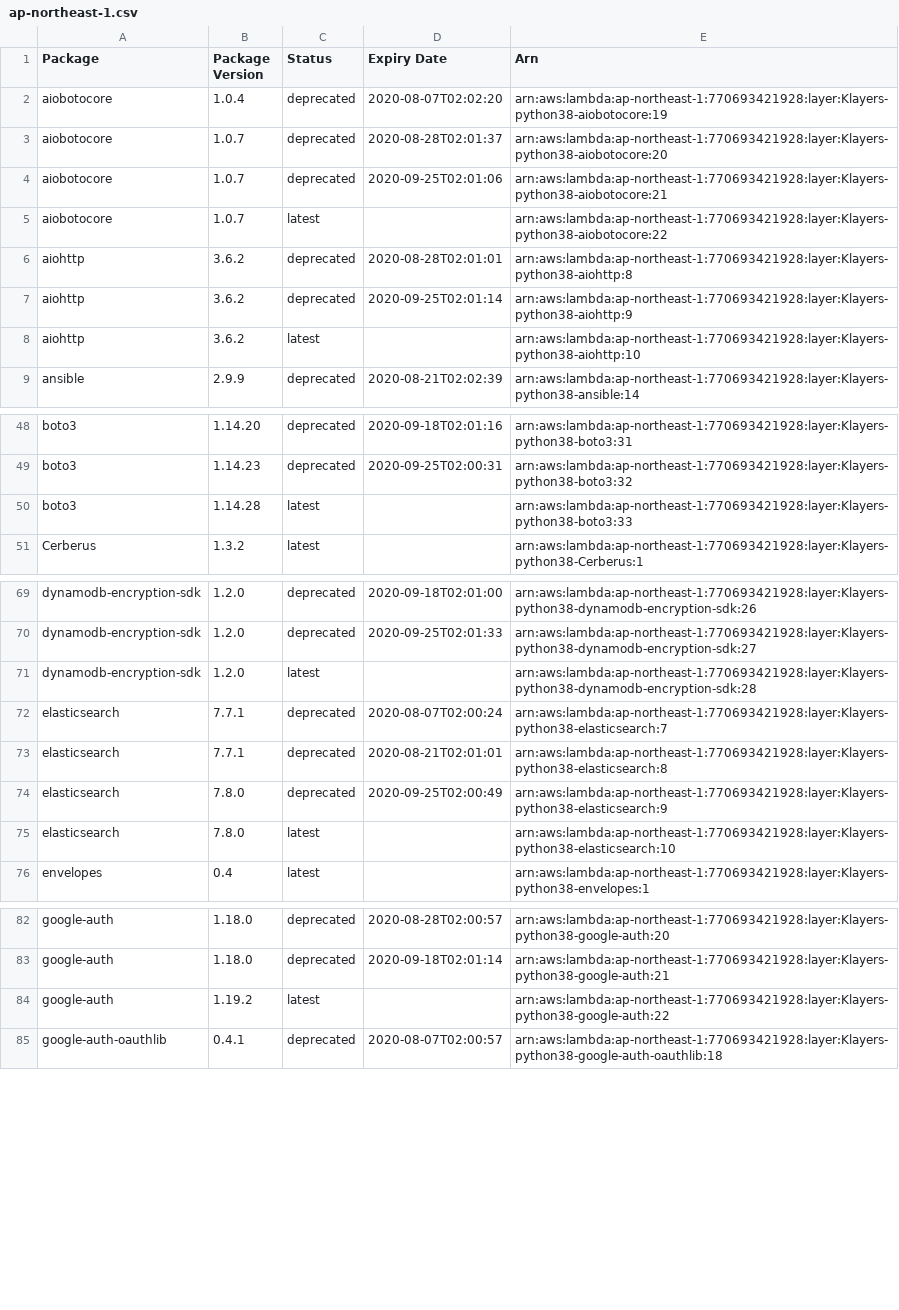
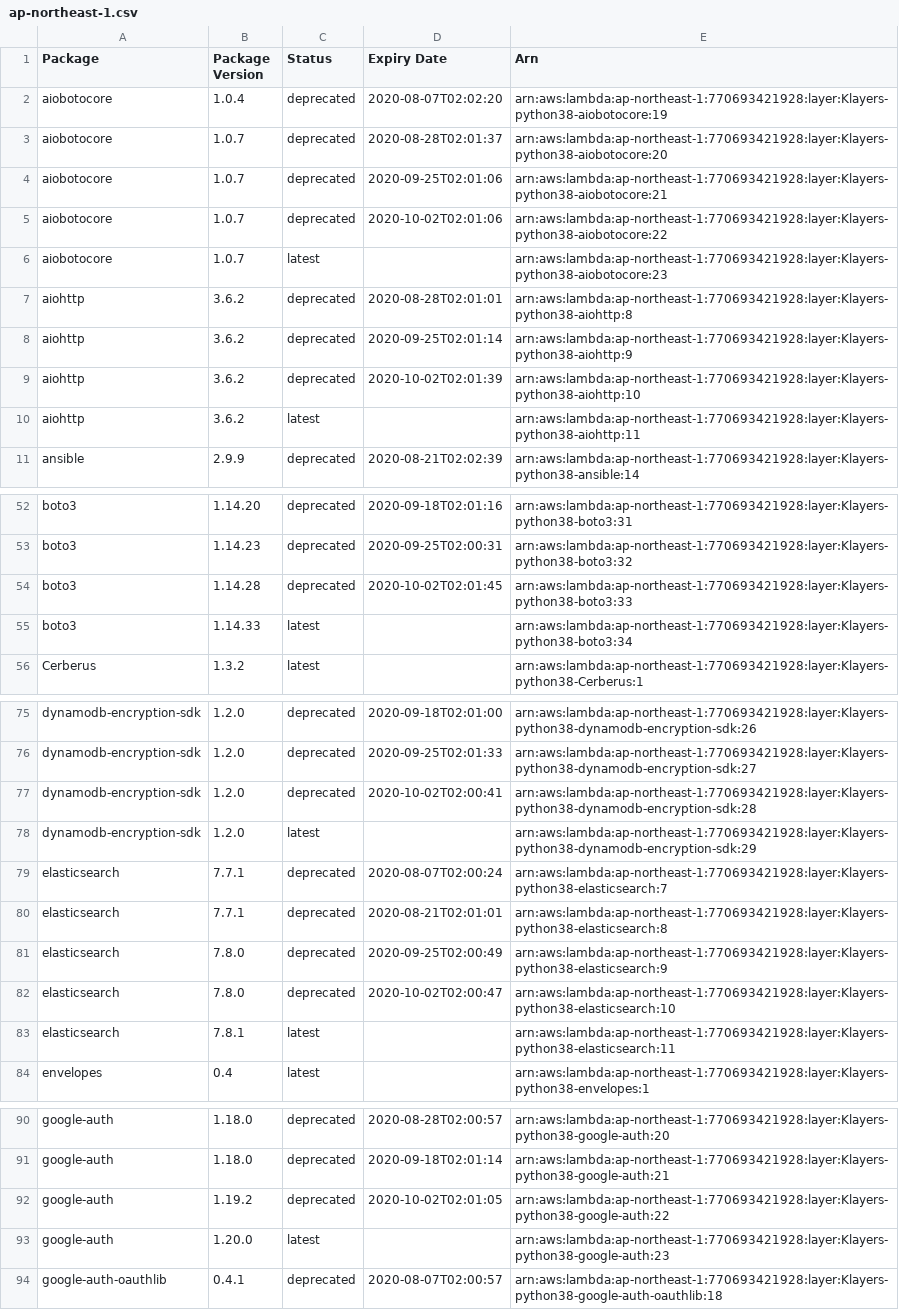
Before and after one commit to keithrozario/Klayers, a CSV file: deployments/python3.8/arns/ap-northeast-1.csv, drawn as a sheet; only a part is shown, gaps mark what is left out; the diff covers the shown part only.

```diff
--- a/deployments/python3.8/arns/ap-northeast-1.csv
+++ b/deployments/python3.8/arns/ap-northeast-1.csv
@@ -4,6 +4,8 @@ aiobotocore,1.0.7,deprecated,2020-08-28T02:01:37,arn:aws:lambda:ap-northeast-1:7
 aiobotocore,1.0.7,deprecated,2020-09-25T02:01:06,arn:aws:lambda:ap-northeast-1:770693421928:layer:Klayers-python38-aiobotocore:21
-aiobotocore,1.0.7,latest,,arn:aws:lambda:ap-northeast-1:770693421928:layer:Klayers-python38-aiobotocore:22
+aiobotocore,1.0.7,deprecated,2020-10-02T02:01:06,arn:aws:lambda:ap-northeast-1:770693421928:layer:Klayers-python38-aiobotocore:22
+aiobotocore,1.0.7,latest,,arn:aws:lambda:ap-northeast-1:770693421928:layer:Klayers-python38-aiobotocore:23
 aiohttp,3.6.2,deprecated,2020-08-28T02:01:01,arn:aws:lambda:ap-northeast-1:770693421928:layer:Klayers-python38-aiohttp:8
 aiohttp,3.6.2,deprecated,2020-09-25T02:01:14,arn:aws:lambda:ap-northeast-1:770693421928:layer:Klayers-python38-aiohttp:9
-aiohttp,3.6.2,latest,,arn:aws:lambda:ap-northeast-1:770693421928:layer:Klayers-python38-aiohttp:10
+aiohttp,3.6.2,deprecated,2020-10-02T02:01:39,arn:aws:lambda:ap-northeast-1:770693421928:layer:Klayers-python38-aiohttp:10
+aiohttp,3.6.2,latest,,arn:aws:lambda:ap-northeast-1:770693421928:layer:Klayers-python38-aiohttp:11
 ansible,2.9.9,deprecated,2020-08-21T02:02:39,arn:aws:lambda:ap-northeast-1:770693421928:layer:Klayers-python38-ansible:14
@@ -49,3 +53,4 @@ boto3,1.14.20,deprecated,2020-09-18T02:01:16,arn:aws:lambda:ap-northeast-1:77069
 boto3,1.14.23,deprecated,2020-09-25T02:00:31,arn:aws:lambda:ap-northeast-1:770693421928:layer:Klayers-python38-boto3:32
-boto3,1.14.28,latest,,arn:aws:lambda:ap-northeast-1:770693421928:layer:Klayers-python38-boto3:33
+boto3,1.14.28,deprecated,2020-10-02T02:01:45,arn:aws:lambda:ap-northeast-1:770693421928:layer:Klayers-python38-boto3:33
+boto3,1.14.33,latest,,arn:aws:lambda:ap-northeast-1:770693421928:layer:Klayers-python38-boto3:34
 Cerberus,1.3.2,latest,,arn:aws:lambda:ap-northeast-1:770693421928:layer:Klayers-python38-Cerberus:1
@@ -70,3 +76,4 @@ dynamodb-encryption-sdk,1.2.0,deprecated,2020-09-18T02:01:00,arn:aws:lambda:ap-n
 dynamodb-encryption-sdk,1.2.0,deprecated,2020-09-25T02:01:33,arn:aws:lambda:ap-northeast-1:770693421928:layer:Klayers-python38-dynamodb-encryption-sdk:27
-dynamodb-encryption-sdk,1.2.0,latest,,arn:aws:lambda:ap-northeast-1:770693421928:layer:Klayers-python38-dynamodb-encryption-sdk:28
+dynamodb-encryption-sdk,1.2.0,deprecated,2020-10-02T02:00:41,arn:aws:lambda:ap-northeast-1:770693421928:layer:Klayers-python38-dynamodb-encryption-sdk:28
+dynamodb-encryption-sdk,1.2.0,latest,,arn:aws:lambda:ap-northeast-1:770693421928:layer:Klayers-python38-dynamodb-encryption-sdk:29
 elasticsearch,7.7.1,deprecated,2020-08-07T02:00:24,arn:aws:lambda:ap-northeast-1:770693421928:layer:Klayers-python38-elasticsearch:7
@@ -74,3 +81,4 @@ elasticsearch,7.7.1,deprecated,2020-08-21T02:01:01,arn:aws:lambda:ap-northeast-1
 elasticsearch,7.8.0,deprecated,2020-09-25T02:00:49,arn:aws:lambda:ap-northeast-1:770693421928:layer:Klayers-python38-elasticsearch:9
-elasticsearch,7.8.0,latest,,arn:aws:lambda:ap-northeast-1:770693421928:layer:Klayers-python38-elasticsearch:10
+elasticsearch,7.8.0,deprecated,2020-10-02T02:00:47,arn:aws:lambda:ap-northeast-1:770693421928:layer:Klayers-python38-elasticsearch:10
+elasticsearch,7.8.1,latest,,arn:aws:lambda:ap-northeast-1:770693421928:layer:Klayers-python38-elasticsearch:11
 envelopes,0.4,latest,,arn:aws:lambda:ap-northeast-1:770693421928:layer:Klayers-python38-envelopes:1
@@ -83,3 +91,4 @@ google-auth,1.18.0,deprecated,2020-08-28T02:00:57,arn:aws:lambda:ap-northeast-1:
 google-auth,1.18.0,deprecated,2020-09-18T02:01:14,arn:aws:lambda:ap-northeast-1:770693421928:layer:Klayers-python38-google-auth:21
-google-auth,1.19.2,latest,,arn:aws:lambda:ap-northeast-1:770693421928:layer:Klayers-python38-google-auth:22
+google-auth,1.19.2,deprecated,2020-10-02T02:01:05,arn:aws:lambda:ap-northeast-1:770693421928:layer:Klayers-python38-google-auth:22
+google-auth,1.20.0,latest,,arn:aws:lambda:ap-northeast-1:770693421928:layer:Klayers-python38-google-auth:23
 google-auth-oauthlib,0.4.1,deprecated,2020-08-07T02:00:57,arn:aws:lambda:ap-northeast-1:770693421928:layer:Klayers-python38-google-auth-oauthlib:18
```
Also changed, not shown: 15 added rows and 17 edited cells elsewhere in this file, deployments/python3.8/arns/ap-northeast-2.csv, deployments/python3.8/arns/ap-southeast-1.csv, 36 other files.
